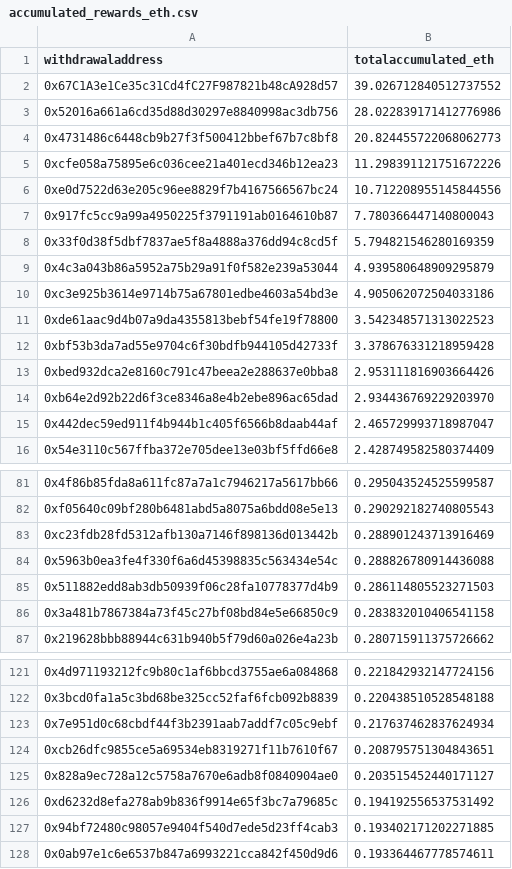
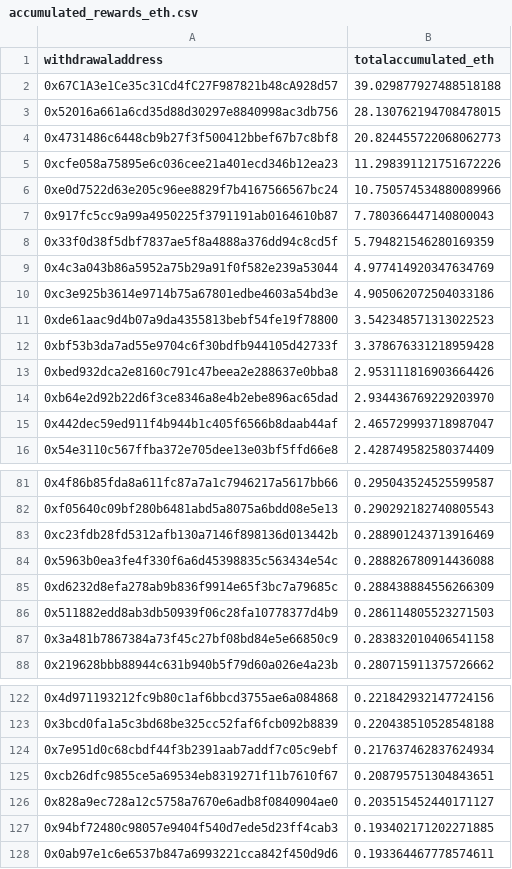
Before and after one commit to dappnode/smooth-scripts, a CSV file: acc-by-withdrawal/results/accumulated_rewards_eth.csv, drawn as a sheet; only a part is shown, gaps mark what is left out.

```diff
--- a/acc-by-withdrawal/results/accumulated_rewards_eth.csv
+++ b/acc-by-withdrawal/results/accumulated_rewards_eth.csv
@@ -1,10 +1,10 @@
 withdrawaladdress,totalaccumulated_eth
-0x67C1A3e1Ce35c31Cd4fC27F987821b48cA928d57,39.026712840512737552
-0x52016a661a6cd35d88d30297e8840998ac3db756,28.022839171412776986
+0x67C1A3e1Ce35c31Cd4fC27F987821b48cA928d57,39.029877927488518188
+0x52016a661a6cd35d88d30297e8840998ac3db756,28.130762194708478015
 0x4731486c6448cb9b27f3f500412bbef67b7c8bf8,20.824455722068062773
 0xcfe058a75895e6c036cee21a401ecd346b12ea23,11.298391121751672226
-0xe0d7522d63e205c96ee8829f7b4167566567bc24,10.712208955145844556
+0xe0d7522d63e205c96ee8829f7b4167566567bc24,10.750574534880089966
 0x917fc5cc9a99a4950225f3791191ab0164610b87,7.780366447140800043
 0x33f0d38f5dbf7837ae5f8a4888a376dd94c8cd5f,5.794821546280169359
-0x4c3a043b86a5952a75b29a91f0f582e239a53044,4.939580648909295879
+0x4c3a043b86a5952a75b29a91f0f582e239a53044,4.977414920347634769
 0xc3e925b3614e9714b75a67801edbe4603a54bd3e,4.905062072504033186
@@ -84,2 +84,3 @@ withdrawaladdress,totalaccumulated_eth
 0x5963b0ea3fe4f330f6a6d45398835c563434e54c,0.288826780914436088
+0xd6232d8efa278ab9b836f9914e65f3bc7a79685c,0.288438884556266309
 0x511882edd8ab3db50939f06c28fa10778377d4b9,0.286114805523271503
@@ -125,3 +126,2 @@ withdrawaladdress,totalaccumulated_eth
 0x828a9ec728a12c5758a7670e6adb8f0840904ae0,0.203515452440171127
-0xd6232d8efa278ab9b836f9914e65f3bc7a79685c,0.194192556537531492
 0x94bf72480c98057e9404f540d7ede5d23ff4cab3,0.193402171202271885
```
Also changed, not shown: 1 other file.
